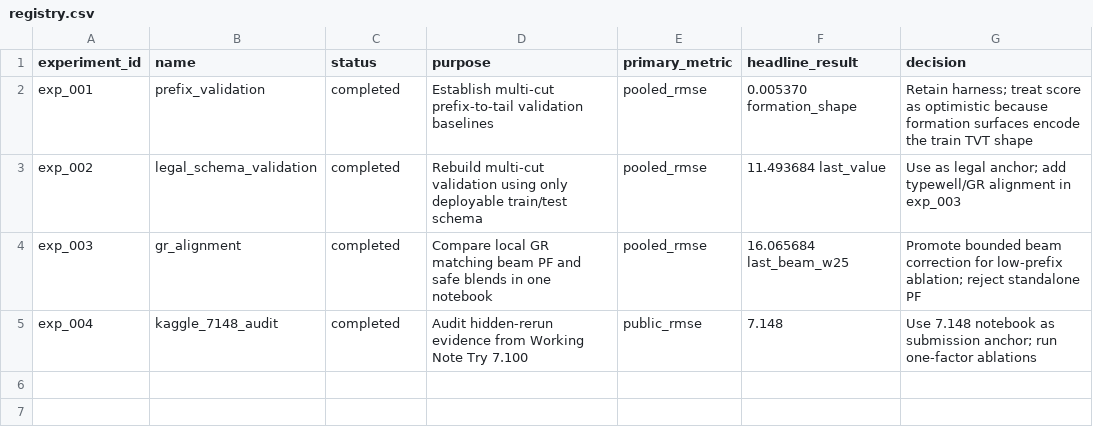
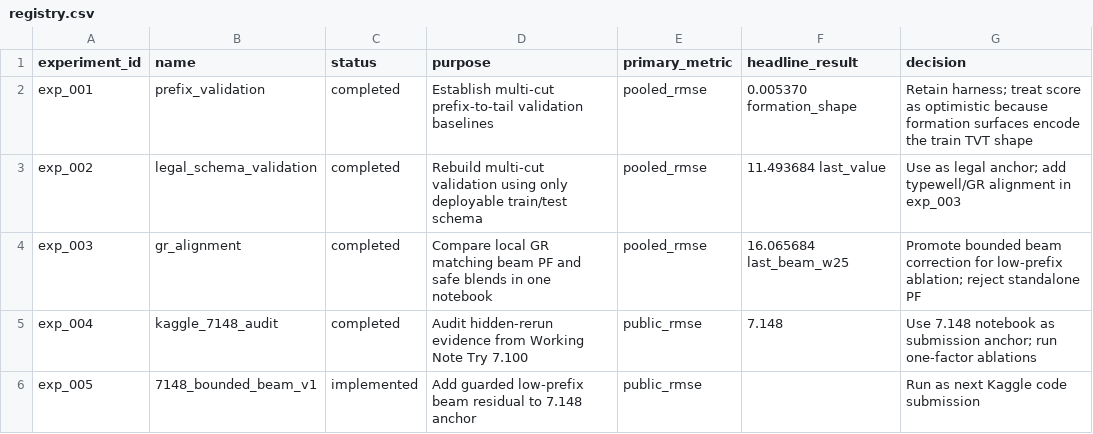
Before and after one commit to FlexonaFFt/MLKaggleTasks, a CSV file: competitions/public-comp/wellbore-geology-prediction/experiments/registry.csv, drawn as a sheet; the diff names each change by its address in the sheet, - before the commit and + after, or states it on an @@ line.

```diff
--- a/competitions/public-comp/wellbore-geology-prediction/experiments/registry.csv
+++ b/competitions/public-comp/wellbore-geology-prediction/experiments/registry.csv
+row 6: exp_005 | 7148_bounded_beam_v1 | implemented | Add guarded low-prefix beam residual to 7.148 anchor | public_rmse |  | Run as next Kaggle code submission
```
Also changed, not shown: 2 other files.
